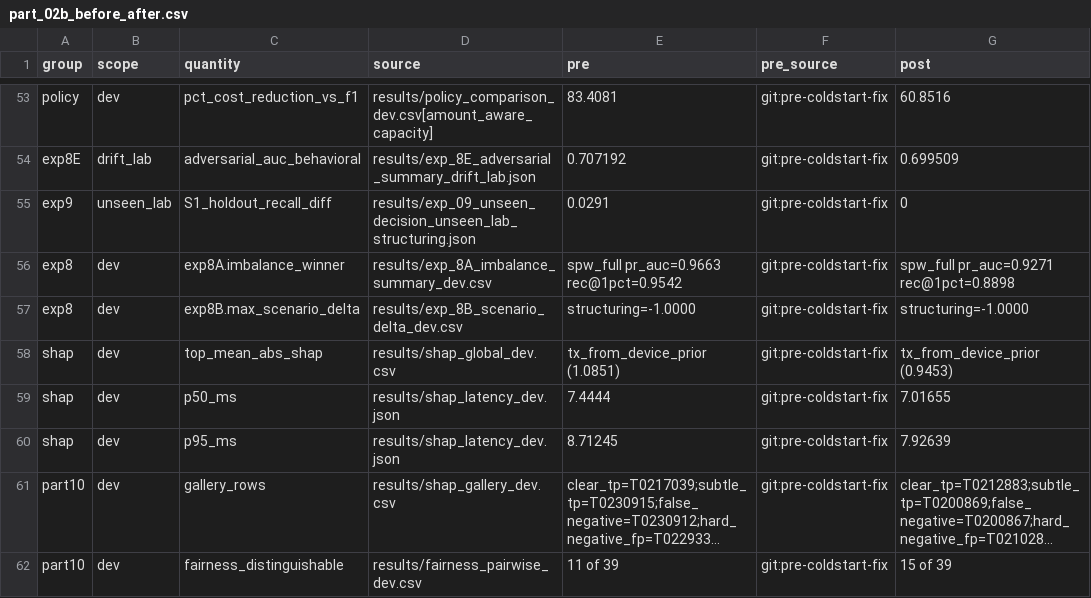
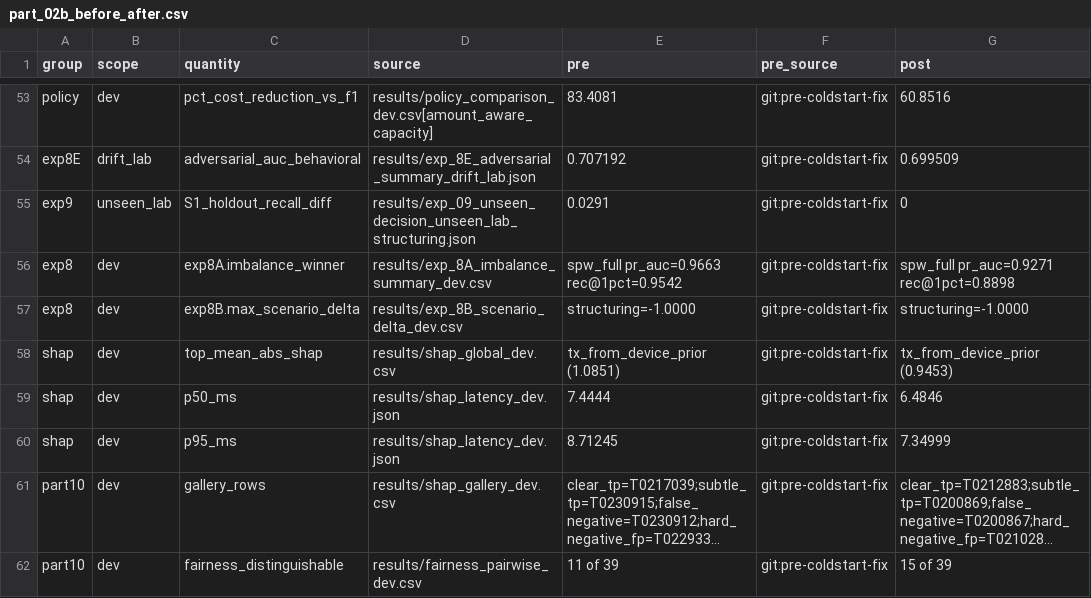
Before and after one commit to rutujkale/fraudlens, a CSV file: results/part_02b_before_after.csv, drawn as a sheet; only a part is shown, gaps mark what is left out; long unchanged cells end in …; the diff names each change by its address in the sheet, - before the commit and + after, or states it on an @@ line.

```diff
--- a/results/part_02b_before_after.csv
+++ b/results/part_02b_before_after.csv
-G59 (post): 7.01655
+G59 (post): 6.4846
-G60 (post): 7.92639
+G60 (post): 7.34999
```
Also changed, not shown: results/experiments.csv, 13 other files.
